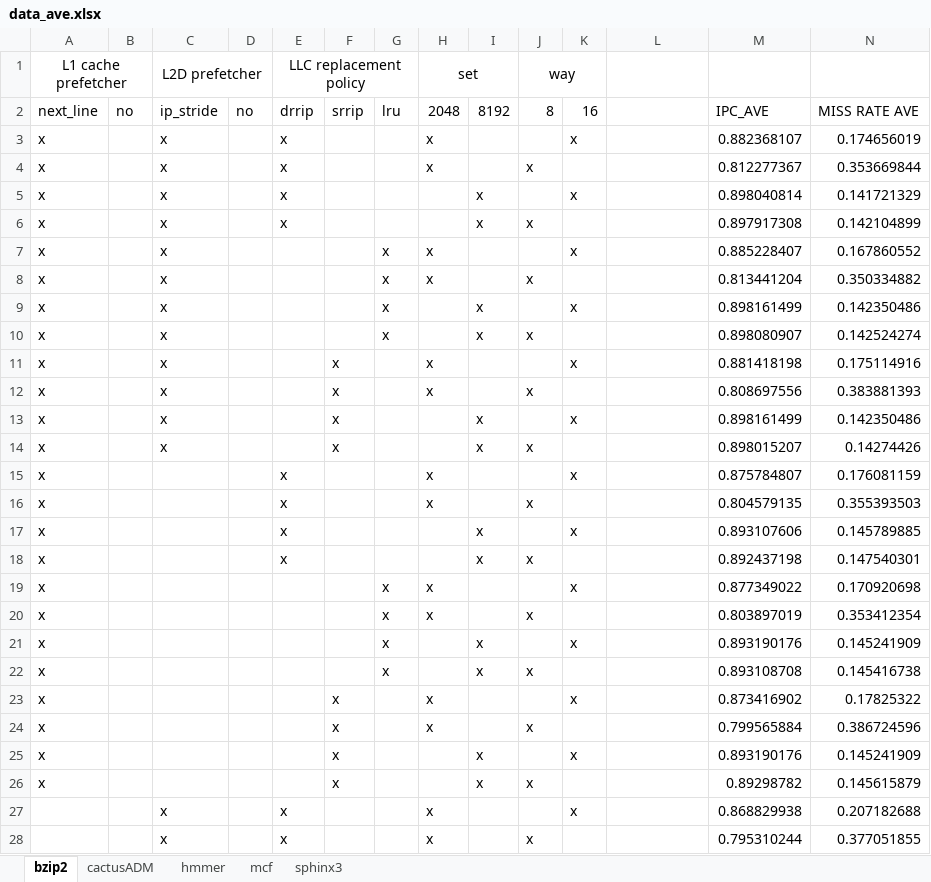
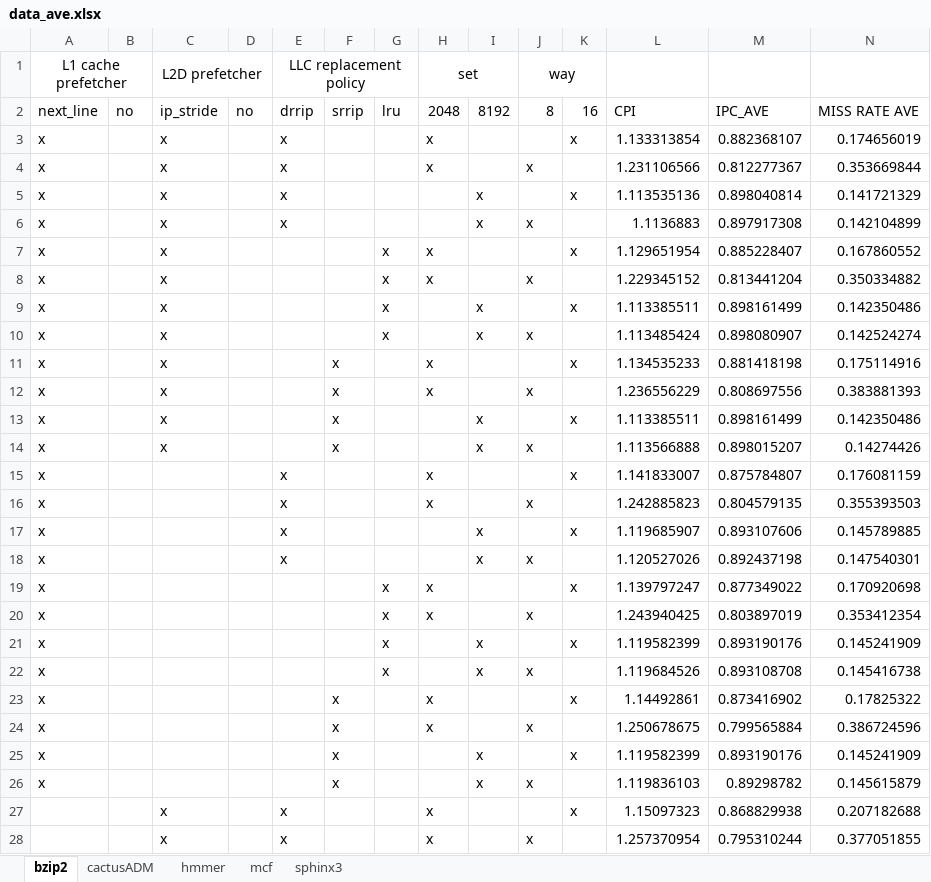
Before and after one commit to JeremieMelo/CA_Grad_Lab_18Fall, an Excel workbook: result/data_ave.xlsx, sheet bzip2, drawn as a sheet; only a part is shown; values as stored, in another font and other column widths than the file's, no borders; the diff covers the shown part only; the diff names each change by its address in the sheet, - before the commit and + after, or states it on an @@ line.

```diff
--- a/result/data_ave.xlsx (sheet bzip2)
+++ b/result/data_ave.xlsx (sheet bzip2)
-L2: (empty)
+L2: CPI
-L3: (empty)
+L3: 1.133313854
-L4: (empty)
+L4: 1.231106566
-L5: (empty)
+L5: 1.113535136
-L6: (empty)
+L6: 1.1136883
-L7: (empty)
+L7: 1.129651954
-L8: (empty)
+L8: 1.229345152
-L9: (empty)
+L9: 1.113385511
-L10: (empty)
+L10: 1.113485424
-L11: (empty)
+L11: 1.134535233
-L12: (empty)
+L12: 1.236556229
-L13: (empty)
+L13: 1.113385511
-L14: (empty)
+L14: 1.113566888
-L15: (empty)
+L15: 1.141833007
-L16: (empty)
+L16: 1.242885823
-L17: (empty)
+L17: 1.119685907
-L18: (empty)
+L18: 1.120527026
-L19: (empty)
+L19: 1.139797247
-L20: (empty)
+L20: 1.243940425
-L21: (empty)
+L21: 1.119582399
-L22: (empty)
+L22: 1.119684526
-L23: (empty)
+L23: 1.14492861
-L24: (empty)
+L24: 1.250678675
-L25: (empty)
+L25: 1.119582399
-L26: (empty)
+L26: 1.119836103
-L27: (empty)
+L27: 1.15097323
-L28: (empty)
+L28: 1.257370954
```
Also changed, not shown: 22 edited cells elsewhere in this sheet, sheet cactusADM, sheet hmmer, sheet mcf, sheet sphinx3, 1 other file.
